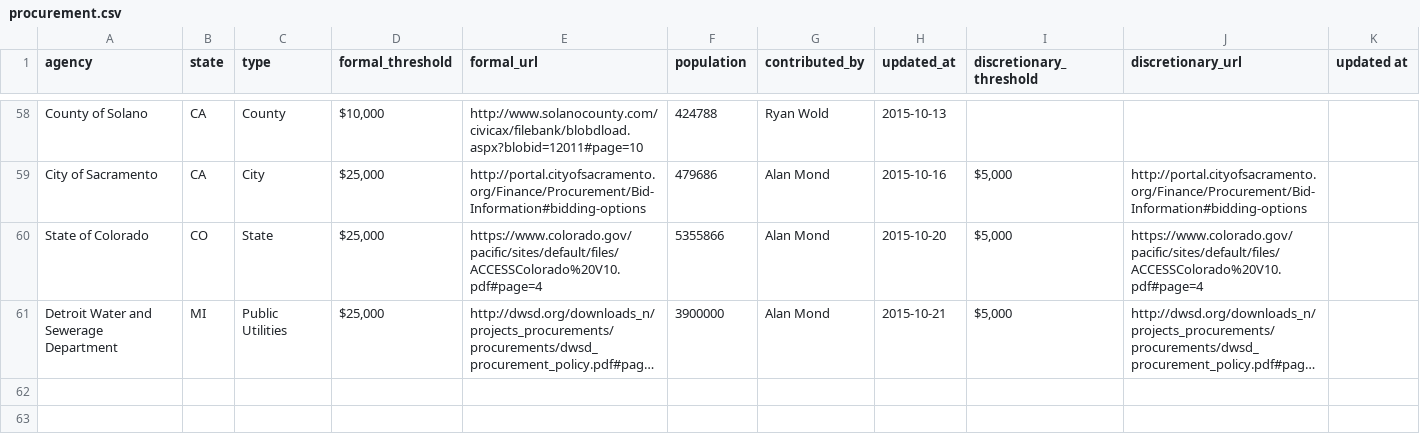
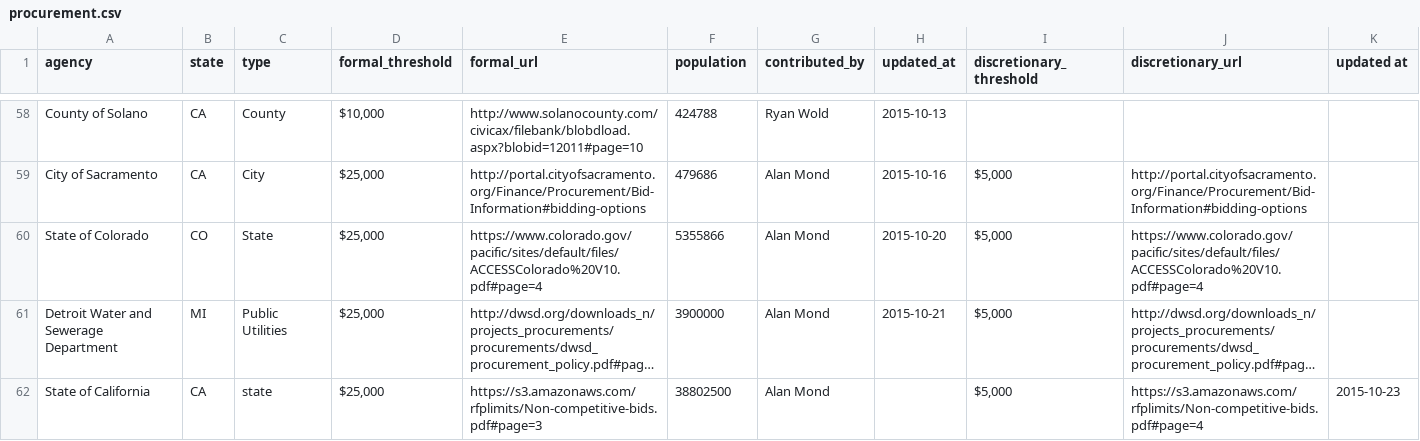
Before and after one commit to munirent/openprocure, a CSV file: procurement.csv, drawn as a sheet; only a part is shown, gaps mark what is left out; long unchanged cells end in …; the diff names each change by its address in the sheet, - before the commit and + after, or states it on an @@ line.

```diff
--- a/procurement.csv
+++ b/procurement.csv
+row 62: State of California | CA | state | $25,000 | https://s3.amazonaws.com/rfplimits/Non-competitive-bids.pdf#page=3 | 38802500 | Alan Mond |  | $5,000 | https://s3.amazonaws.com/rfplimits/Non-competitive-bids.pdf#page=4 | 2015-10-23
```
Also changed, not shown: 1 other file.
